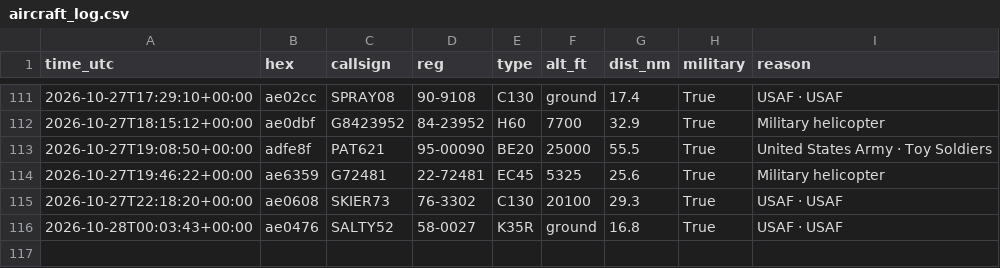
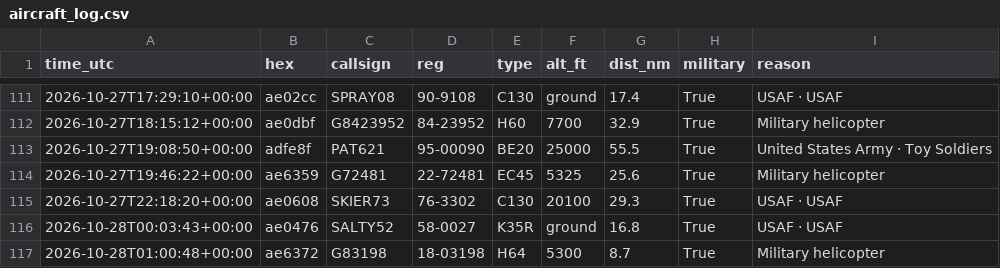
Before and after one commit to kkozinski11/aircraft-alerts, a CSV file: aircraft_log.csv, drawn as a sheet; only a part is shown, gaps mark what is left out; the diff names each change by its address in the sheet, - before the commit and + after, or states it on an @@ line.

```diff
--- a/aircraft_log.csv
+++ b/aircraft_log.csv
+row 117: 2026-10-28T01:00:48+00:00 | ae6372 | G83198 | 18-03198 | H64 | 5300 | 8.7 | True | Military helicopter
```
Also changed, not shown: 1 other file.
